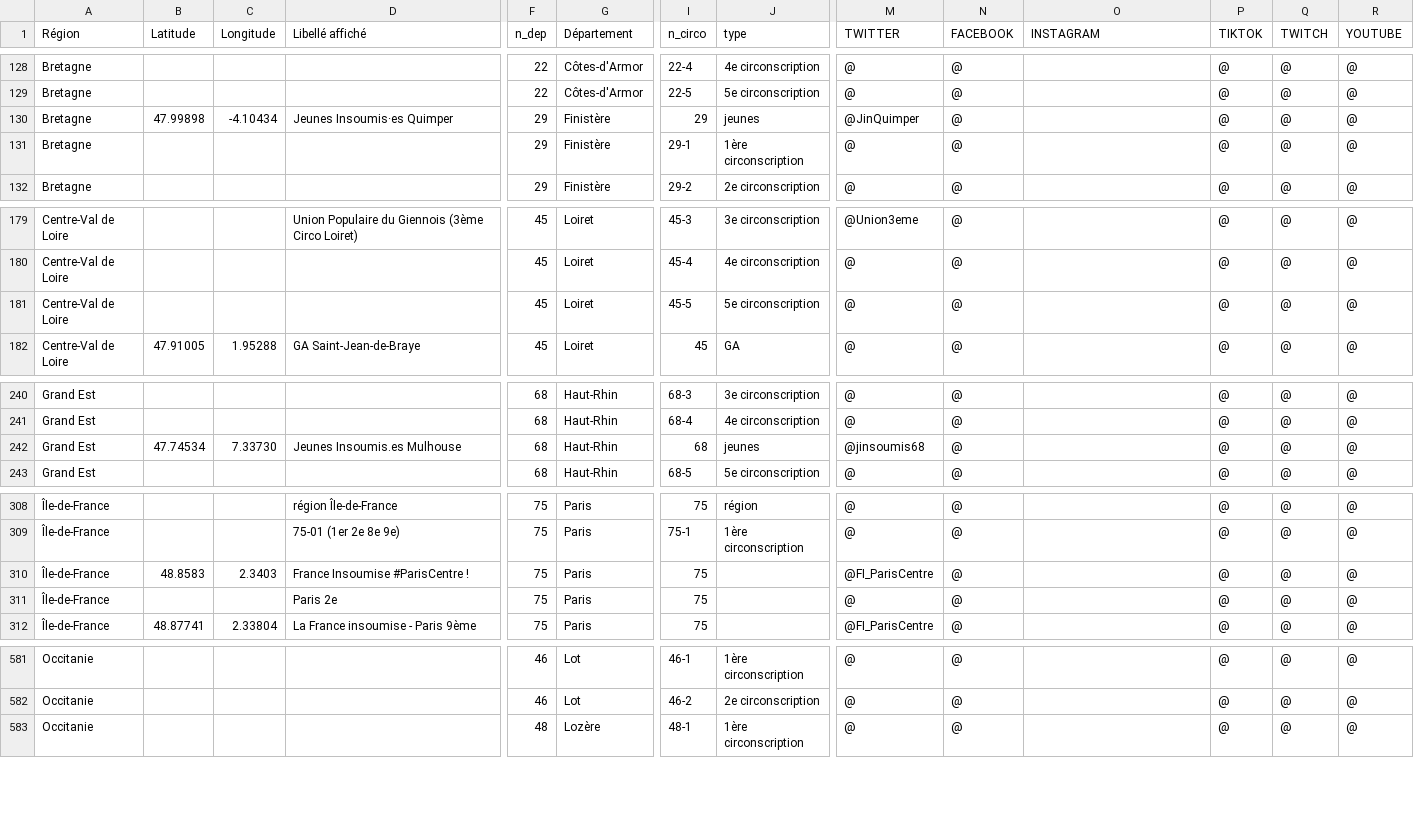
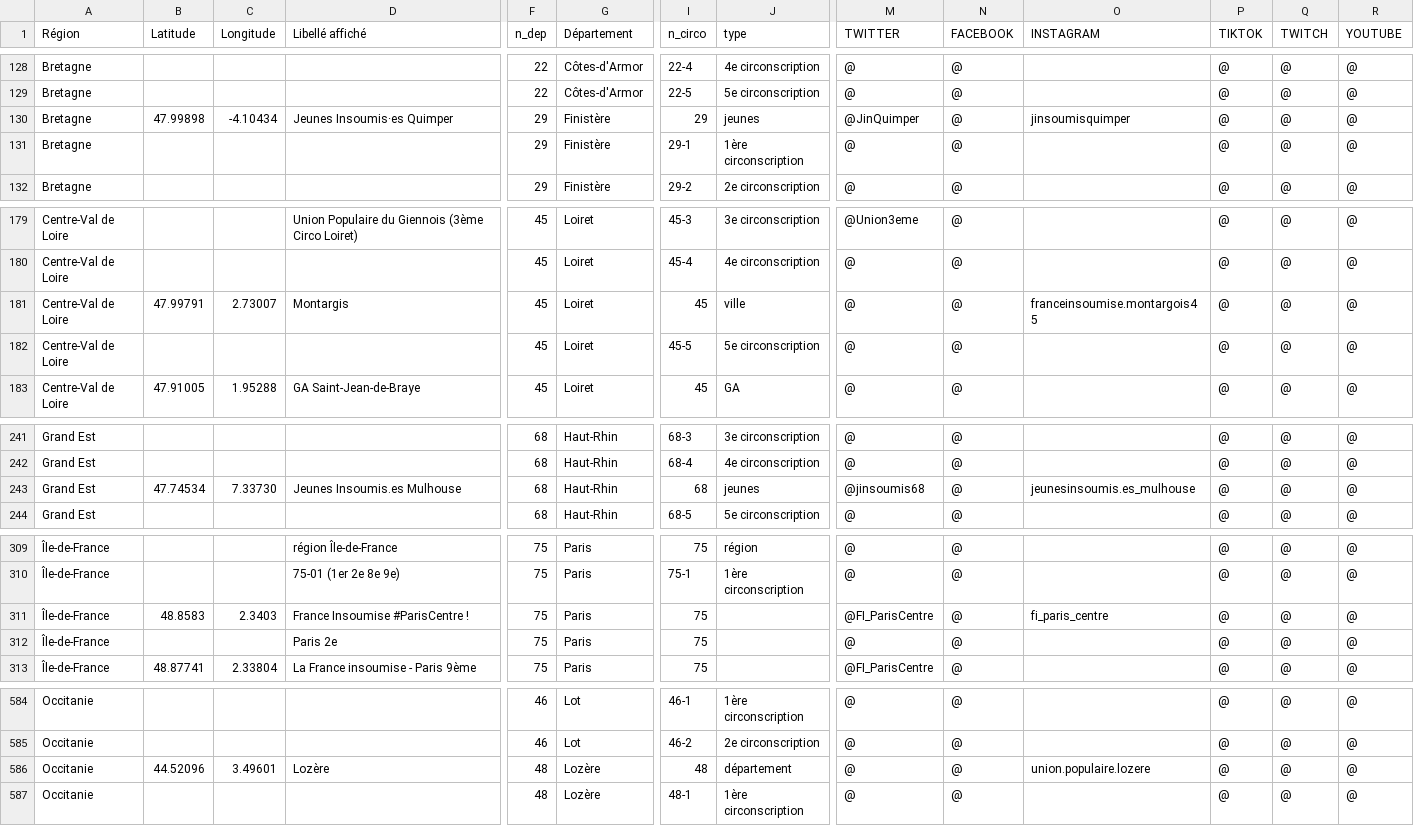
Before and after one commit to u4y0u/circo, a CSV file: circonscriptions.csv, drawn as a sheet; only a part is shown, gaps mark what is left out; addresses are those after the commit; rows hold the shown columns only; the diff covers the shown part only; the diff names each change by its address in the sheet, - before the commit and + after, or states it on an @@ line.

```diff
--- a/circonscriptions.csv
+++ b/circonscriptions.csv
-O130 (INSTAGRAM): (empty)
+O130 (INSTAGRAM): jinsoumisquimper
+row 181: Centre-Val de Loire | 47.99791 | 2.73007 | Montargis | 45 | Loiret | 45 | ville | @ | @ | franceinsoumise.montargois45 | @ | @ | @
-O243 (INSTAGRAM): (empty)
+O243 (INSTAGRAM): jeunesinsoumis.es_mulhouse
-O311 (INSTAGRAM): (empty)
+O311 (INSTAGRAM): fi_paris_centre
+row 586: Occitanie | 44.52096 | 3.49601 | Lozère | 48 | Lozère | 48 | département | @ | @ | union.populaire.lozere | @ | @ | @
```
Also changed, not shown: 5 added rows and 16 edited cells elsewhere in this file, 2 other files.
